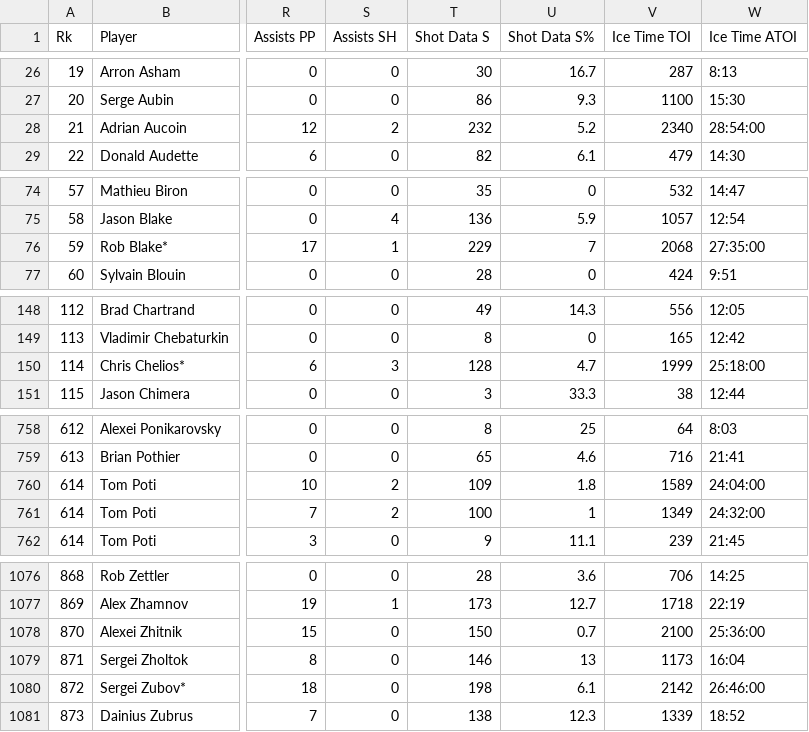
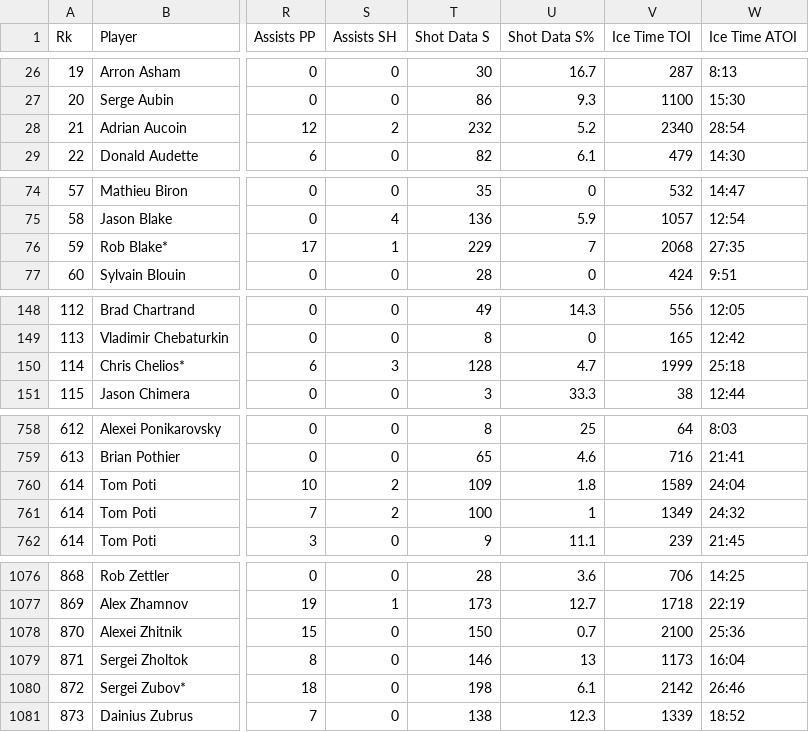
Before and after one commit to bhcooper89/Capstone, a CSV file: Skaters/2001-02 Skaters.csv, drawn as a sheet; only a part is shown, gaps mark what is left out; the diff covers the shown part only; the diff names each change by its address in the sheet, - before the commit and + after, or states it on an @@ line.

```diff
--- a/Skaters/2001-02 Skaters.csv
+++ b/Skaters/2001-02 Skaters.csv
-W28 (Ice Time ATOI): 28:54:00
+W28 (Ice Time ATOI): 28:54
-W76 (Ice Time ATOI): 27:35:00
+W76 (Ice Time ATOI): 27:35
-W150 (Ice Time ATOI): 25:18:00
+W150 (Ice Time ATOI): 25:18
-W760 (Ice Time ATOI): 24:04:00
+W760 (Ice Time ATOI): 24:04
-W761 (Ice Time ATOI): 24:32:00
+W761 (Ice Time ATOI): 24:32
-W1078 (Ice Time ATOI): 25:36:00
+W1078 (Ice Time ATOI): 25:36
-W1080 (Ice Time ATOI): 26:46:00
+W1080 (Ice Time ATOI): 26:46
```
Also changed, not shown: 28 edited cells elsewhere in this file.
